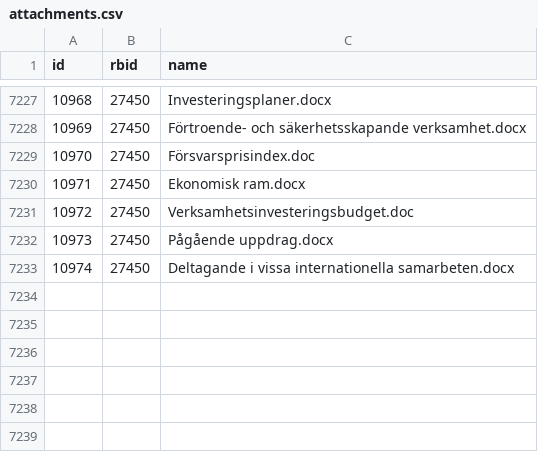
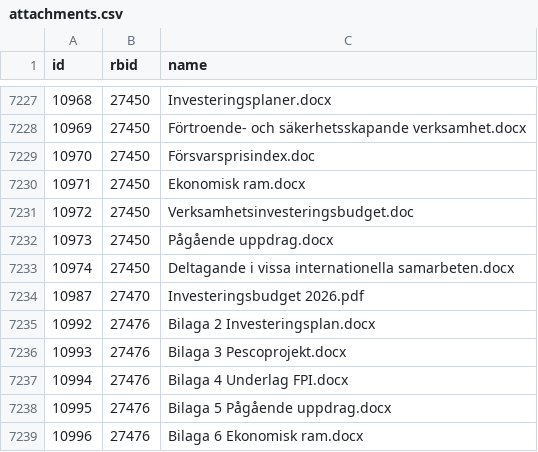
Before and after one commit to civictechsweden/oppna-statsliggaren, a CSV file: attachments.csv, drawn as a sheet; only a part is shown, gaps mark what is left out.

```diff
--- a/attachments.csv
+++ b/attachments.csv
@@ -7233 +7233,7 @@ id,rbid,name
 10974,27450,Deltagande i vissa internationella samarbeten.docx
+10987,27470,Investeringsbudget 2026.pdf
+10992,27476,Bilaga 2 Investeringsplan.docx
+10993,27476,Bilaga 3 Pescoprojekt.docx
+10994,27476,Bilaga 4 Underlag FPI.docx
+10995,27476,Bilaga 5 Pågående uppdrag.docx
+10996,27476,Bilaga 6 Ekonomisk ram.docx
```
Also changed, not shown: 1 other file.
